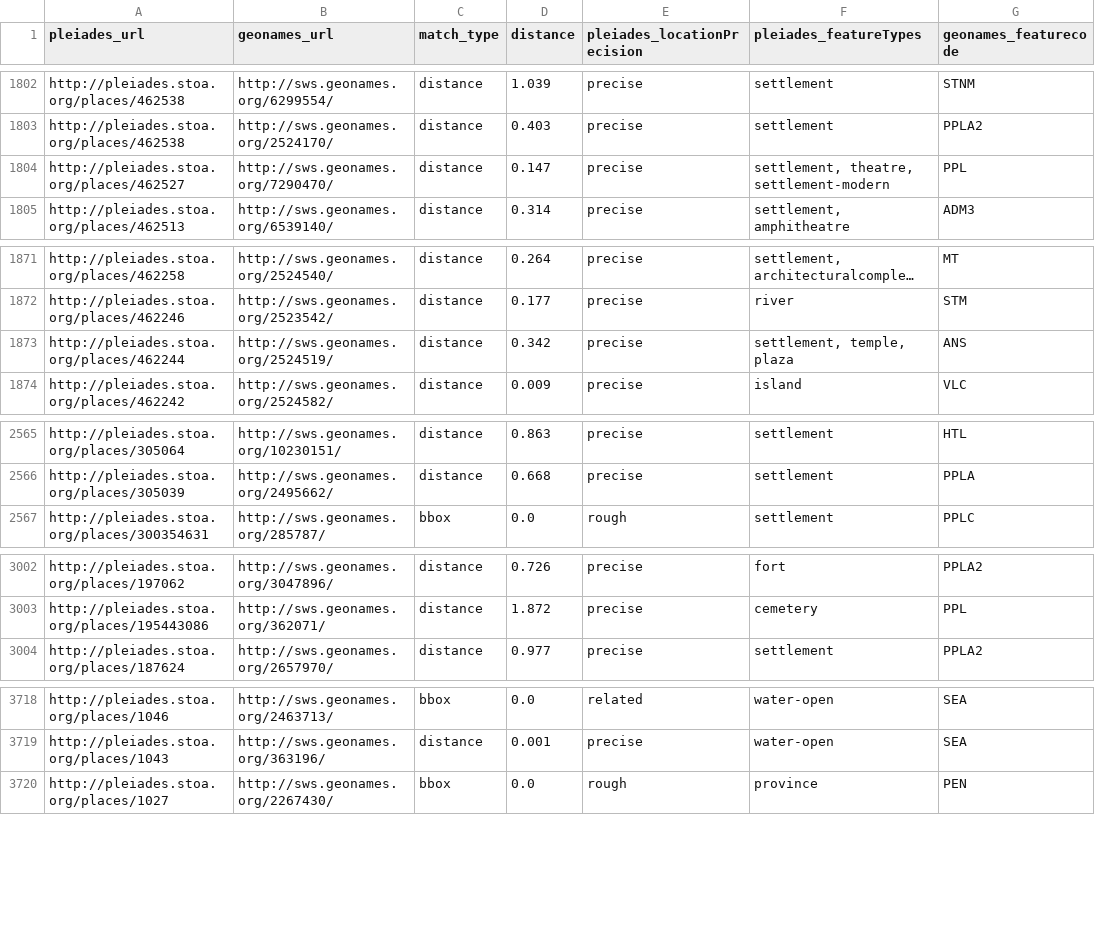
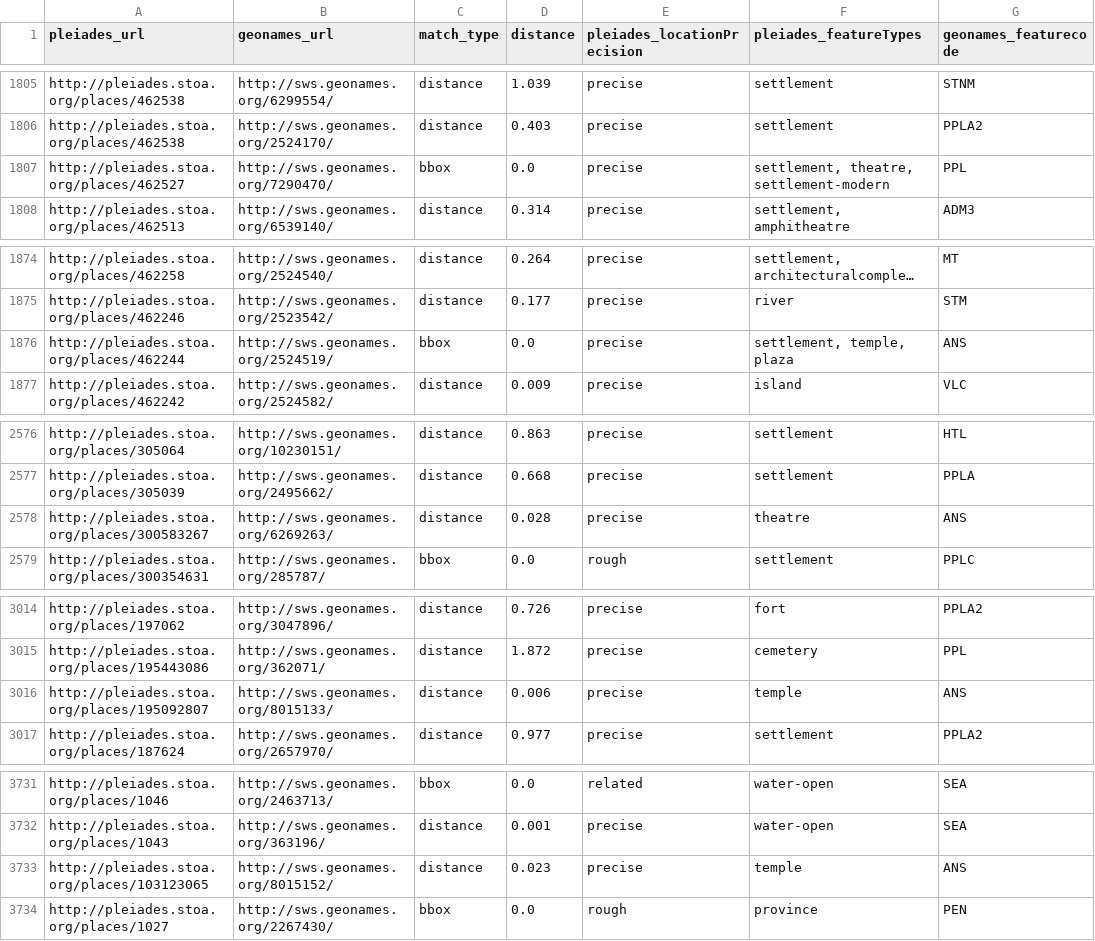
Before and after one commit to ryanfb/pleiades-plus, a CSV file: data/pleiades-plus.csv, drawn as a sheet; only a part is shown, gaps mark what is left out; long unchanged cells end in …; addresses are those after the commit; the diff covers the shown part only; the diff names each change by its address in the sheet, - before the commit and + after, or states it on an @@ line.

Commit message:
2016-07-01 pleiades-plus.csv update

```diff
--- a/data/pleiades-plus.csv
+++ b/data/pleiades-plus.csv
-C1807 (match_type): distance
+C1807 (match_type): bbox
-D1807 (distance): 0.147
+D1807 (distance): 0.0
-C1876 (match_type): distance
+C1876 (match_type): bbox
-D1876 (distance): 0.342
+D1876 (distance): 0.0
+row 2578: http://pleiades.stoa.org/places/300583267 | http://sws.geonames.org/6269263/ | distance | 0.028 | precise | theatre | ANS
+row 3016: http://pleiades.stoa.org/places/195092807 | http://sws.geonames.org/8015133/ | distance | 0.006 | precise | temple | ANS
+row 3733: http://pleiades.stoa.org/places/103123065 | http://sws.geonames.org/8015152/ | distance | 0.023 | precise | temple | ANS
```
Also changed, not shown: 11 added rows and 20 edited cells elsewhere in this file.
